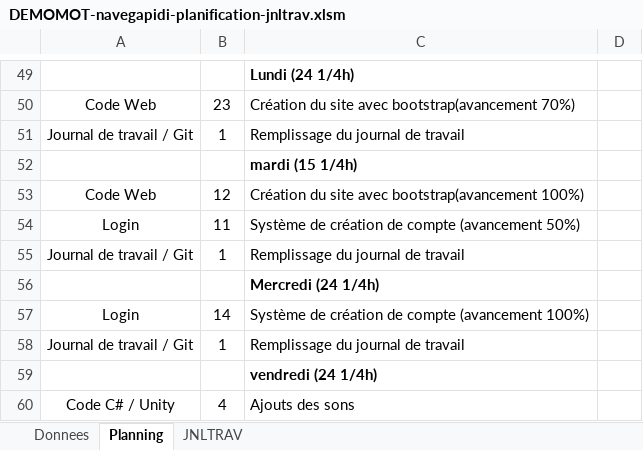
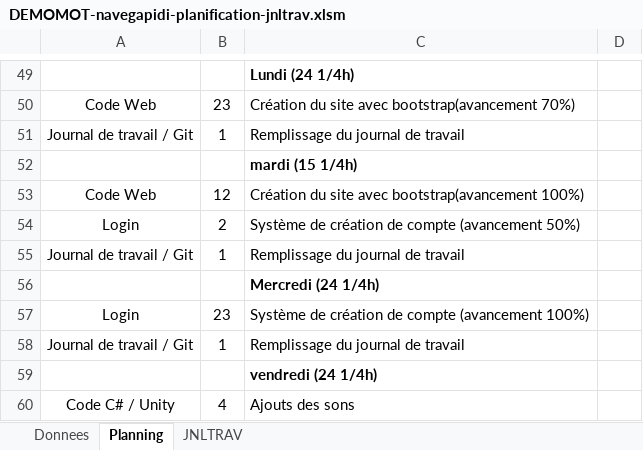
Before and after one commit to semgaPluck/DEMOMOT2019, an Excel workbook: 01-Documentation/DEMOMOT-navegapidi-planification-jnltrav.xlsm, sheet Planning, drawn as a sheet; only a part is shown, gaps mark what is left out; values as stored, in another font and other column widths than the file's, no borders; charts and pictures not drawn; the diff names each change by its address in the sheet, - before the commit and + after, or states it on an @@ line.

```diff
--- a/01-Documentation/DEMOMOT-navegapidi-planification-jnltrav.xlsm (sheet Planning)
+++ b/01-Documentation/DEMOMOT-navegapidi-planification-jnltrav.xlsm (sheet Planning)
-B54: 11
+B54: 2
-B57: 14
+B57: 23
```
Also changed, not shown: sheet JNLTRAV, charts or pictures.
